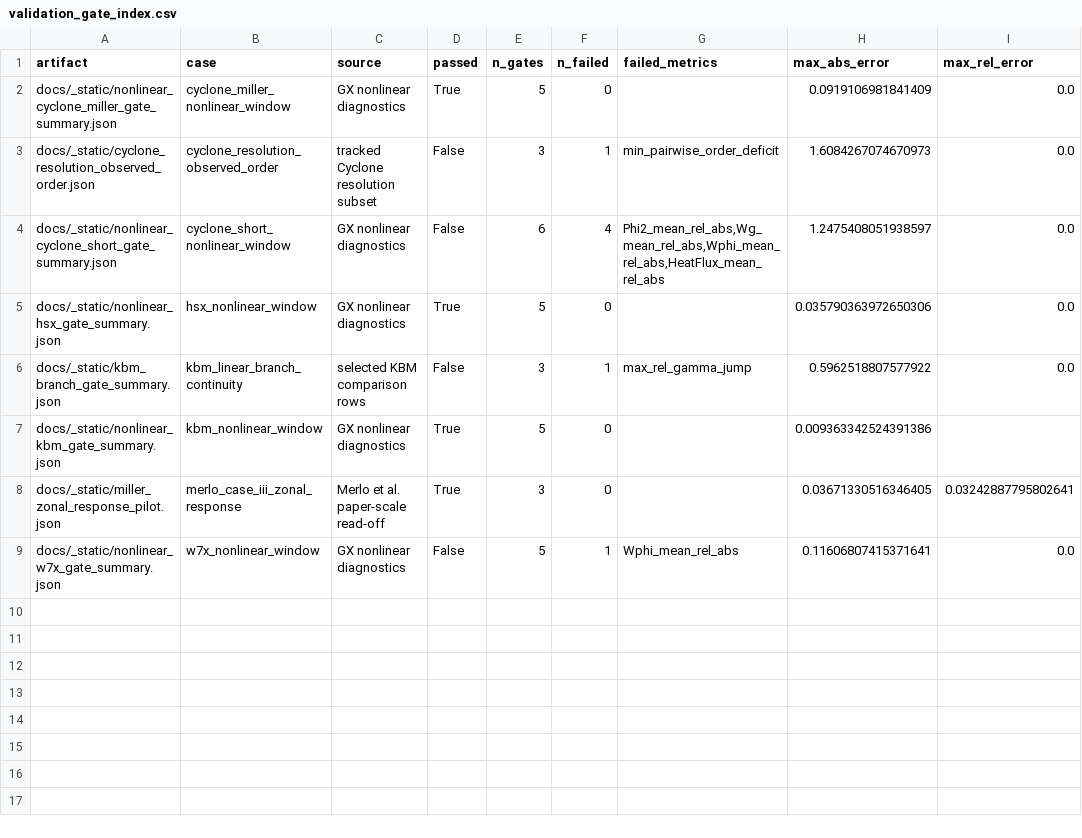
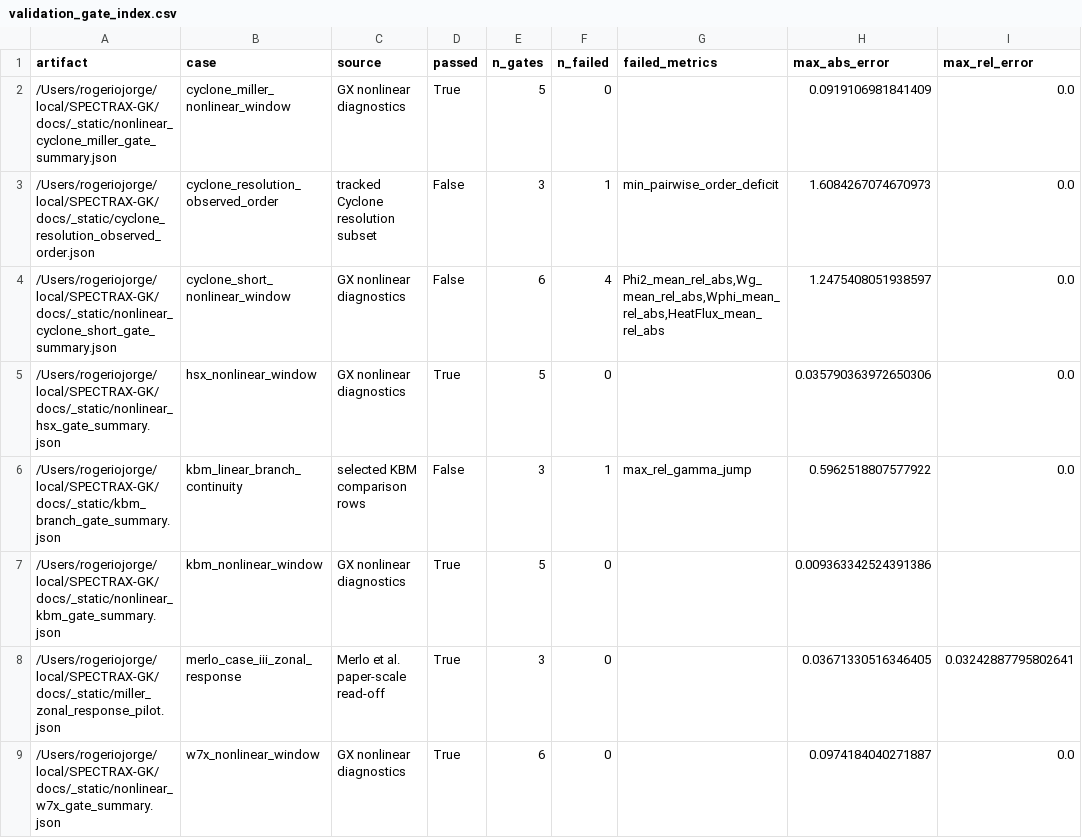
Before and after one commit to uwplasma/SPECTRAX-GK, a CSV file: docs/_static/validation_gate_index.csv, drawn as a sheet.

Commit message:
Close W7-X nonlinear adaptive gate

```diff
--- a/docs/_static/validation_gate_index.csv
+++ b/docs/_static/validation_gate_index.csv
@@ -1,9 +1,9 @@
 artifact,case,source,passed,n_gates,n_failed,failed_metrics,max_abs_error,max_rel_error
-docs/_static/nonlinear_cyclone_miller_gate_summary.json,cyclone_miller_nonlinear_window,GX nonlinear diagnostics,True,5,0,,0.0919106981841409,0.0
-docs/_static/cyclone_resolution_observed_order.json,cyclone_resolution_observed_order,tracked Cyclone resolution subset,False,3,1,min_pairwise_order_deficit,1.6084267074670973,0.0
-docs/_static/nonlinear_cyclone_short_gate_summary.json,cyclone_short_nonlinear_window,GX nonlinear diagnostics,False,6,4,"Phi2_mean_rel_abs,Wg_mean_rel_abs,Wphi_mean_rel_abs,HeatFlux_mean_rel_abs",1.2475408051938597,0.0
-docs/_static/nonlinear_hsx_gate_summary.json,hsx_nonlinear_window,GX nonlinear diagnostics,True,5,0,,0.035790363972650306,0.0
-docs/_static/kbm_branch_gate_summary.json,kbm_linear_branch_continuity,selected KBM comparison rows,False,3,1,max_rel_gamma_jump,0.5962518807577922,0.0
-docs/_static/nonlinear_kbm_gate_summary.json,kbm_nonlinear_window,GX nonlinear diagnostics,True,5,0,,0.009363342524391386,
-docs/_static/miller_zonal_response_pilot.json,merlo_case_iii_zonal_response,Merlo et al. paper-scale read-off,True,3,0,,0.03671330516346405,0.03242887795802641
-docs/_static/nonlinear_w7x_gate_summary.json,w7x_nonlinear_window,GX nonlinear diagnostics,False,5,1,Wphi_mean_rel_abs,0.11606807415371641,0.0
+/Users/rogeriojorge/local/SPECTRAX-GK/docs/_static/nonlinear_cyclone_miller_gate_summary.json,cyclone_miller_nonlinear_window,GX nonlinear diagnostics,True,5,0,,0.0919106981841409,0.0
+/Users/rogeriojorge/local/SPECTRAX-GK/docs/_static/cyclone_resolution_observed_order.json,cyclone_resolution_observed_order,tracked Cyclone resolution subset,False,3,1,min_pairwise_order_deficit,1.6084267074670973,0.0
+/Users/rogeriojorge/local/SPECTRAX-GK/docs/_static/nonlinear_cyclone_short_gate_summary.json,cyclone_short_nonlinear_window,GX nonlinear diagnostics,False,6,4,"Phi2_mean_rel_abs,Wg_mean_rel_abs,Wphi_mean_rel_abs,HeatFlux_mean_rel_abs",1.2475408051938597,0.0
+/Users/rogeriojorge/local/SPECTRAX-GK/docs/_static/nonlinear_hsx_gate_summary.json,hsx_nonlinear_window,GX nonlinear diagnostics,True,5,0,,0.035790363972650306,0.0
+/Users/rogeriojorge/local/SPECTRAX-GK/docs/_static/kbm_branch_gate_summary.json,kbm_linear_branch_continuity,selected KBM comparison rows,False,3,1,max_rel_gamma_jump,0.5962518807577922,0.0
+/Users/rogeriojorge/local/SPECTRAX-GK/docs/_static/nonlinear_kbm_gate_summary.json,kbm_nonlinear_window,GX nonlinear diagnostics,True,5,0,,0.009363342524391386,
+/Users/rogeriojorge/local/SPECTRAX-GK/docs/_static/miller_zonal_response_pilot.json,merlo_case_iii_zonal_response,Merlo et al. paper-scale read-off,True,3,0,,0.03671330516346405,0.03242887795802641
+/Users/rogeriojorge/local/SPECTRAX-GK/docs/_static/nonlinear_w7x_gate_summary.json,w7x_nonlinear_window,GX nonlinear diagnostics,True,6,0,,0.0974184040271887,0.0
```
Also changed, not shown: 24 other files.
